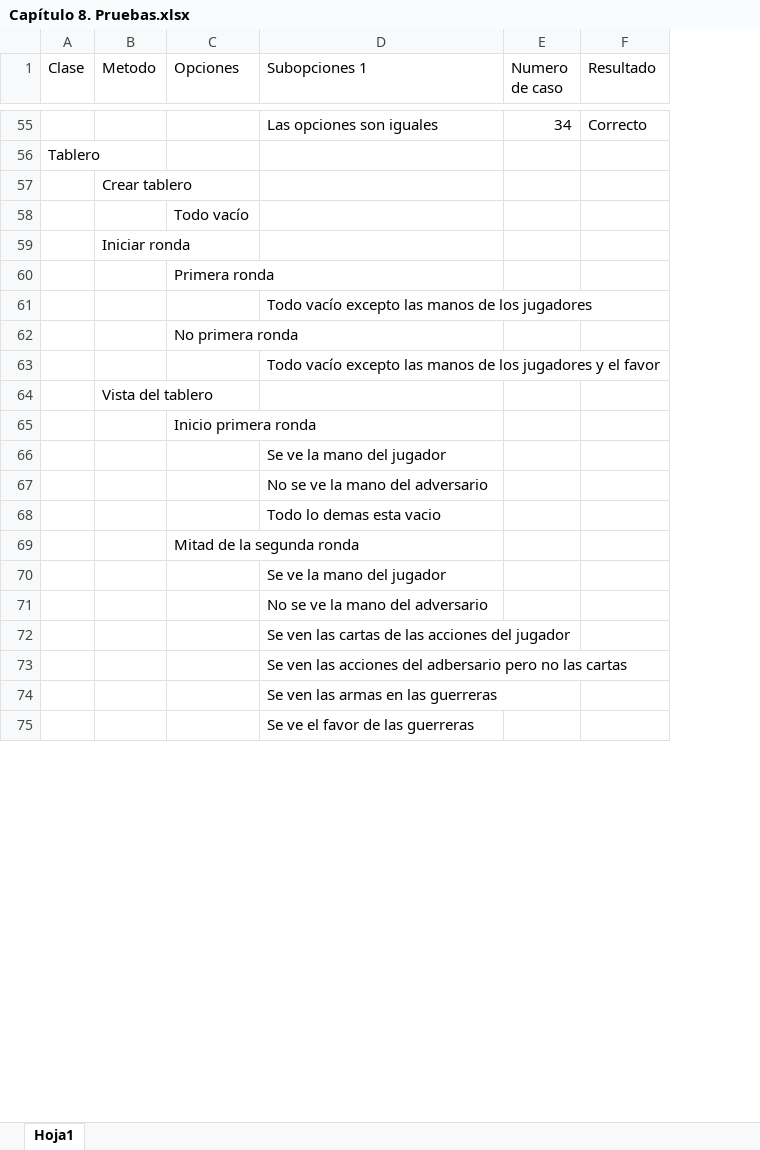
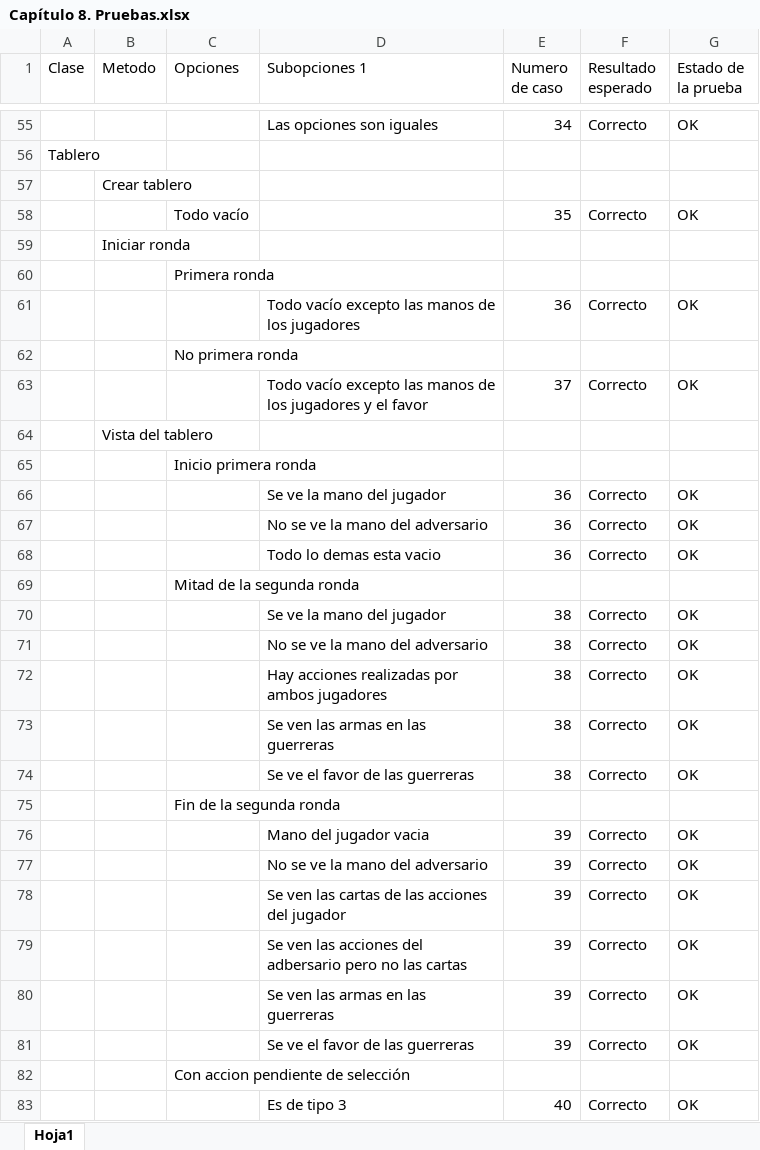
Before and after one commit to samuelmorenov/El-Favor-de-las-Guerreras, an Excel workbook: doc/capitulos/Anexos/Capítulo 8. Pruebas.xlsx, sheet Hoja1, drawn as a sheet; only a part is shown, gaps mark what is left out; values as stored, in another font and other column widths than the file's, no cell formats; removed rows and columns are numbered as before the commit, all else as after; the diff covers the shown part only; the diff names each change by its address in the sheet, - before the commit and + after, or states it on an @@ line.

Commit message:
Añadidos casos de prueba 42, 43, 44

```diff
--- a/doc/capitulos/Anexos/Capítulo 8. Pruebas.xlsx (sheet Hoja1)
+++ b/doc/capitulos/Anexos/Capítulo 8. Pruebas.xlsx (sheet Hoja1)
+column G (Estado de la prueba), row 55: OK
-F1: Resultado
+F1: Resultado esperado
-row 58:  |  | Todo vacío
+row 58:  |  | Todo vacío |  | 35 | Correcto | OK
-row 61:  |  |  | Todo vacío excepto las manos de los jugadores
+row 61:  |  |  | Todo vacío excepto las manos de los jugadores | 36 | Correcto | OK
-row 63:  |  |  | Todo vacío excepto las manos de los jugadores y el favor
+row 63:  |  |  | Todo vacío excepto las manos de los jugadores y el favor | 37 | Correcto | OK
-row 66:  |  |  | Se ve la mano del jugador
-row 67:  |  |  | No se ve la mano del adversario
-row 68:  |  |  | Todo lo demas esta vacio
+row 66:  |  |  | Se ve la mano del jugador | 36 | Correcto | OK
+row 67:  |  |  | No se ve la mano del adversario | 36 | Correcto | OK
+row 68:  |  |  | Todo lo demas esta vacio | 36 | Correcto | OK
-row 70:  |  |  | Se ve la mano del jugador
-row 71:  |  |  | No se ve la mano del adversario
-row 72:  |  |  | Se ven las cartas de las acciones del jugador
-row 73:  |  |  | Se ven las acciones del adbersario pero no las cartas
-row 74:  |  |  | Se ven las armas en las guerreras
-row 75:  |  |  | Se ve el favor de las guerreras
+row 70:  |  |  | Se ve la mano del jugador | 38 | Correcto | OK
+row 71:  |  |  | No se ve la mano del adversario | 38 | Correcto | OK
+row 72:  |  |  | Hay acciones realizadas por ambos jugadores | 38 | Correcto | OK
+row 73:  |  |  | Se ven las armas en las guerreras | 38 | Correcto | OK
+row 74:  |  |  | Se ve el favor de las guerreras | 38 | Correcto | OK
+row 75:  |  | Fin de la segunda ronda
+row 76:  |  |  | Mano del jugador vacia | 39 | Correcto | OK
+row 77:  |  |  | No se ve la mano del adversario | 39 | Correcto | OK
+row 78:  |  |  | Se ven las cartas de las acciones del jugador | 39 | Correcto | OK
+row 79:  |  |  | Se ven las acciones del adbersario pero no las cartas | 39 | Correcto | OK
+row 80:  |  |  | Se ven las armas en las guerreras | 39 | Correcto | OK
+row 81:  |  |  | Se ve el favor de las guerreras | 39 | Correcto | OK
+row 82:  |  | Con accion pendiente de selección
+row 83:  |  |  | Es de tipo 3 | 40 | Correcto | OK
```
Also changed, not shown: 31 added rows, 27 removed rows and 6 edited cells elsewhere in this sheet, cell formats, 2 other files.
